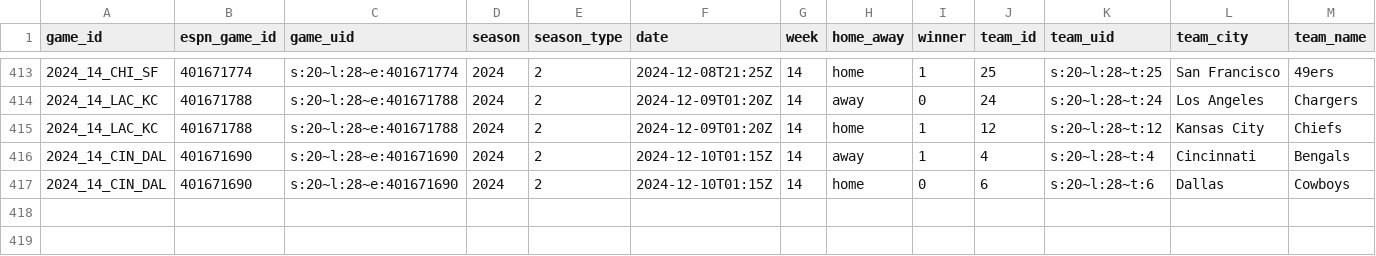
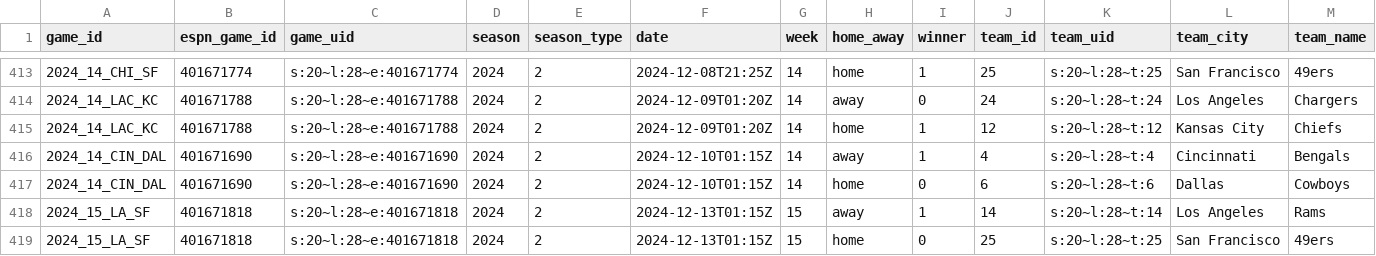
Before and after one commit to Josephhero/ESPN-Game-Data, a CSV file: Data/2024_espn_game_data.csv, drawn as a sheet; only a part is shown, gaps mark what is left out; rows hold the shown columns only; the diff names each change by its address in the sheet, - before the commit and + after, or states it on an @@ line.

```diff
--- a/Data/2024_espn_game_data.csv
+++ b/Data/2024_espn_game_data.csv
+row 418: 2024_15_LA_SF | 401671818 | s:20~l:28~e:401671818 | 2024 | 2 | 2024-12-13T01:15Z | 15 | away | 1 | 14 | s:20~l:28~t:14 | Los Angeles | Rams
+row 419: 2024_15_LA_SF | 401671818 | s:20~l:28~e:401671818 | 2024 | 2 | 2024-12-13T01:15Z | 15 | home | 0 | 25 | s:20~l:28~t:25 | San Francisco | 49ers
```
